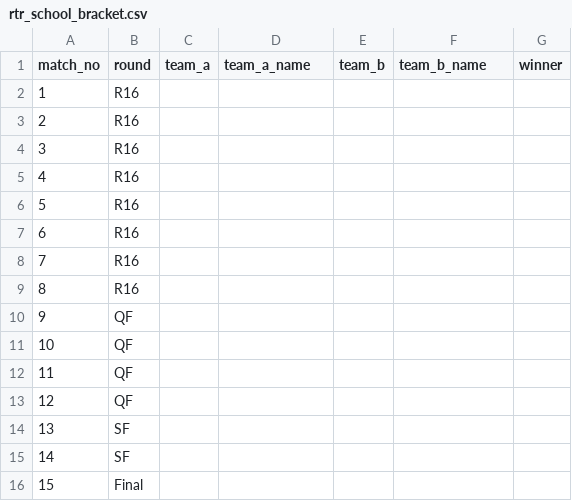
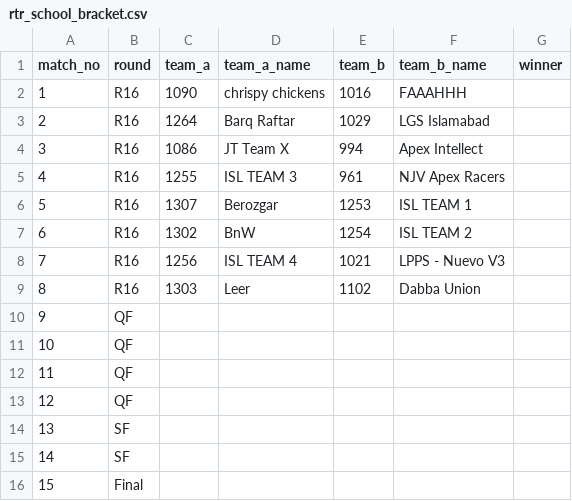
Before and after one commit to ceme-dmts/nerc26, a CSV file: results/rtr_school_bracket.csv, drawn as a sheet.

```diff
--- a/results/rtr_school_bracket.csv
+++ b/results/rtr_school_bracket.csv
@@ -1,10 +1,10 @@
 match_no,round,team_a,team_a_name,team_b,team_b_name,winner
-1,R16,,,,,
-2,R16,,,,,
-3,R16,,,,,
-4,R16,,,,,
-5,R16,,,,,
-6,R16,,,,,
-7,R16,,,,,
-8,R16,,,,,
+1,R16,1090,chrispy chickens,1016,FAAAHHH,
+2,R16,1264,Barq Raftar,1029,LGS Islamabad,
+3,R16,1086,JT Team X,994,Apex Intellect,
+4,R16,1255,ISL TEAM 3,961,NJV Apex Racers,
+5,R16,1307,Berozgar,1253,ISL TEAM 1,
+6,R16,1302,BnW,1254,ISL TEAM 2,
+7,R16,1256,ISL TEAM 4,1021,LPPS - Nuevo V3,
+8,R16,1303,Leer,1102,Dabba Union,
 9,QF,,,,,
```
Also changed, not shown: results/rtr_school.csv, 10 other files.
